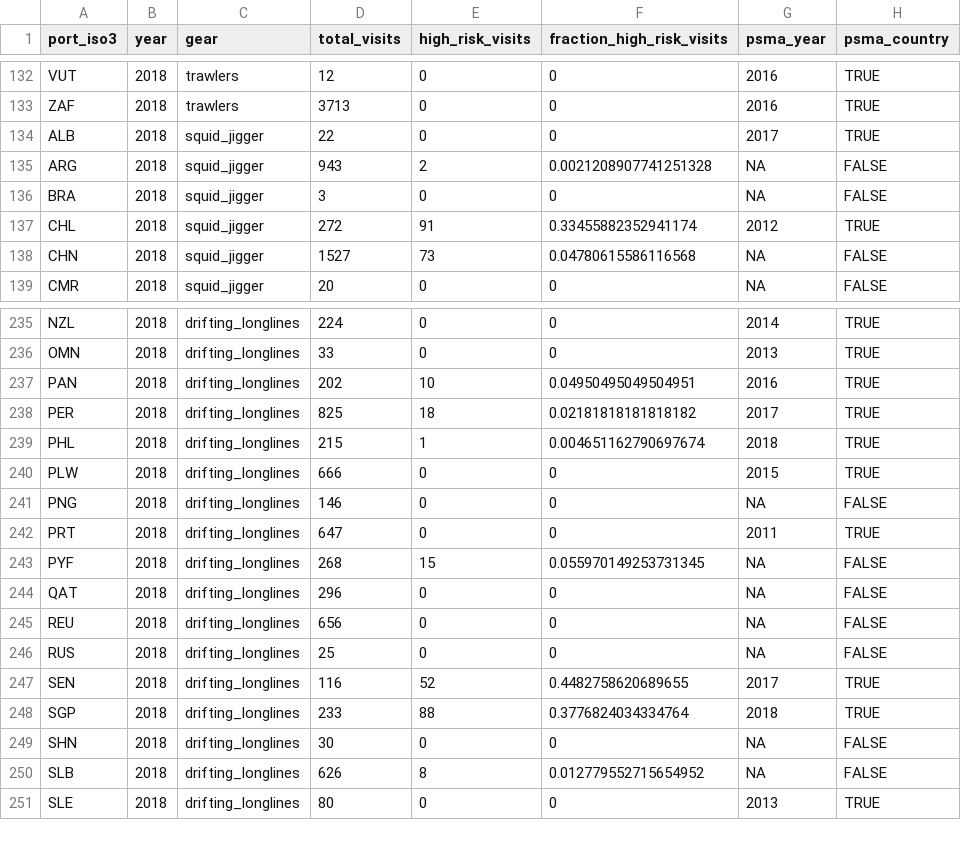
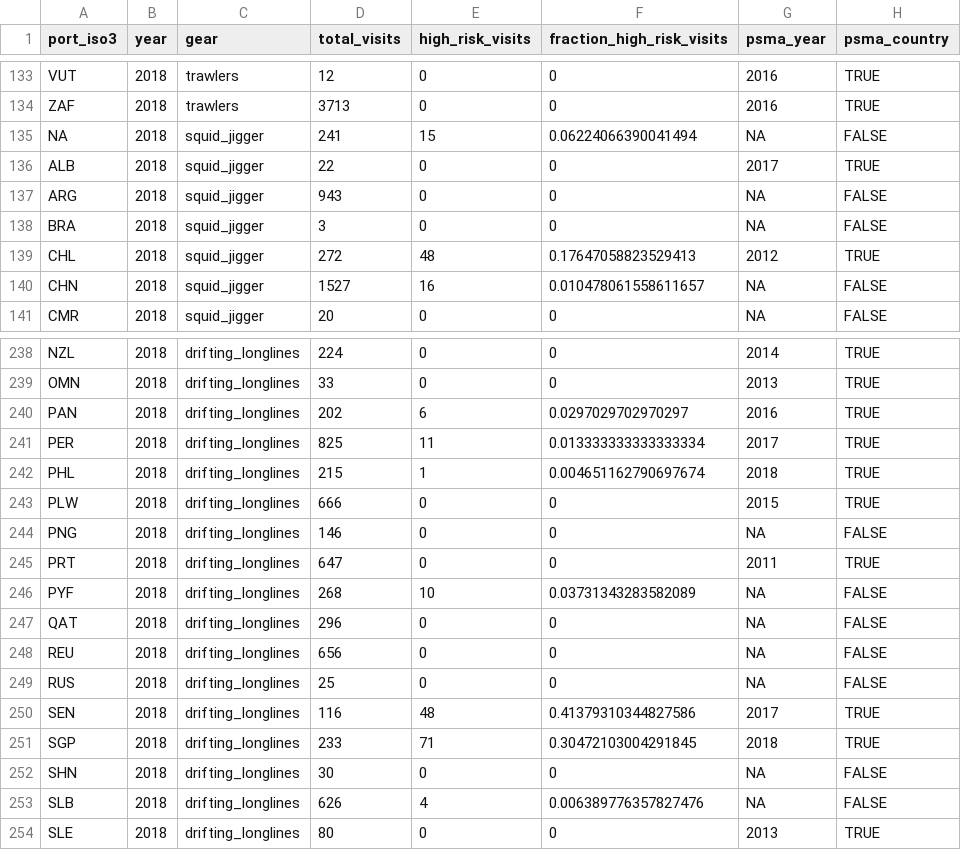
Before and after one commit to emlab-ucsb/slavery-in-fisheries, a CSV file: interim_data/s6_figure_4_data.csv, drawn as a sheet; only a part is shown, gaps mark what is left out; the diff covers the shown part only.

```diff
--- a/interim_data/s6_figure_4_data.csv
+++ b/interim_data/s6_figure_4_data.csv
@@ -133,7 +134,8 @@ VUT,2018,trawlers,12,0,0,2016,TRUE
 ZAF,2018,trawlers,3713,0,0,2016,TRUE
+NA,2018,squid_jigger,241,15,0.06224066390041494,NA,FALSE
 ALB,2018,squid_jigger,22,0,0,2017,TRUE
-ARG,2018,squid_jigger,943,2,0.0021208907741251328,NA,FALSE
+ARG,2018,squid_jigger,943,0,0,NA,FALSE
 BRA,2018,squid_jigger,3,0,0,NA,FALSE
-CHL,2018,squid_jigger,272,91,0.33455882352941174,2012,TRUE
-CHN,2018,squid_jigger,1527,73,0.04780615586116568,NA,FALSE
+CHL,2018,squid_jigger,272,48,0.17647058823529413,2012,TRUE
+CHN,2018,squid_jigger,1527,16,0.010478061558611657,NA,FALSE
 CMR,2018,squid_jigger,20,0,0,NA,FALSE
@@ -236,4 +239,4 @@ NZL,2018,drifting_longlines,224,0,0,2014,TRUE
 OMN,2018,drifting_longlines,33,0,0,2013,TRUE
-PAN,2018,drifting_longlines,202,10,0.04950495049504951,2016,TRUE
-PER,2018,drifting_longlines,825,18,0.02181818181818182,2017,TRUE
+PAN,2018,drifting_longlines,202,6,0.0297029702970297,2016,TRUE
+PER,2018,drifting_longlines,825,11,0.013333333333333334,2017,TRUE
 PHL,2018,drifting_longlines,215,1,0.004651162790697674,2018,TRUE
@@ -242,3 +245,3 @@ PNG,2018,drifting_longlines,146,0,0,NA,FALSE
 PRT,2018,drifting_longlines,647,0,0,2011,TRUE
-PYF,2018,drifting_longlines,268,15,0.055970149253731345,NA,FALSE
+PYF,2018,drifting_longlines,268,10,0.03731343283582089,NA,FALSE
 QAT,2018,drifting_longlines,296,0,0,NA,FALSE
@@ -246,6 +249,6 @@ REU,2018,drifting_longlines,656,0,0,NA,FALSE
 RUS,2018,drifting_longlines,25,0,0,NA,FALSE
-SEN,2018,drifting_longlines,116,52,0.4482758620689655,2017,TRUE
-SGP,2018,drifting_longlines,233,88,0.3776824034334764,2018,TRUE
+SEN,2018,drifting_longlines,116,48,0.41379310344827586,2017,TRUE
+SGP,2018,drifting_longlines,233,71,0.30472103004291845,2018,TRUE
 SHN,2018,drifting_longlines,30,0,0,NA,FALSE
-SLB,2018,drifting_longlines,626,8,0.012779552715654952,NA,FALSE
+SLB,2018,drifting_longlines,626,4,0.006389776357827476,NA,FALSE
 SLE,2018,drifting_longlines,80,0,0,2013,TRUE
```
Also changed, not shown: 2 added rows, 1 moved row and 52 edited cells elsewhere in this file, 12 other files.
